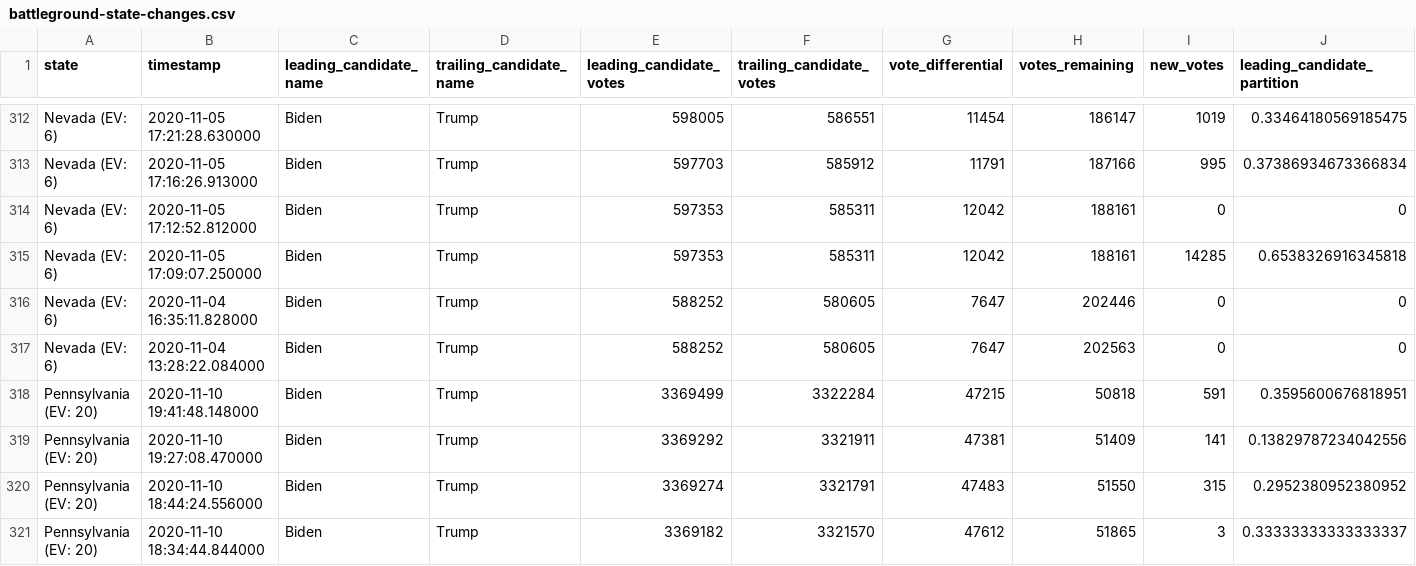
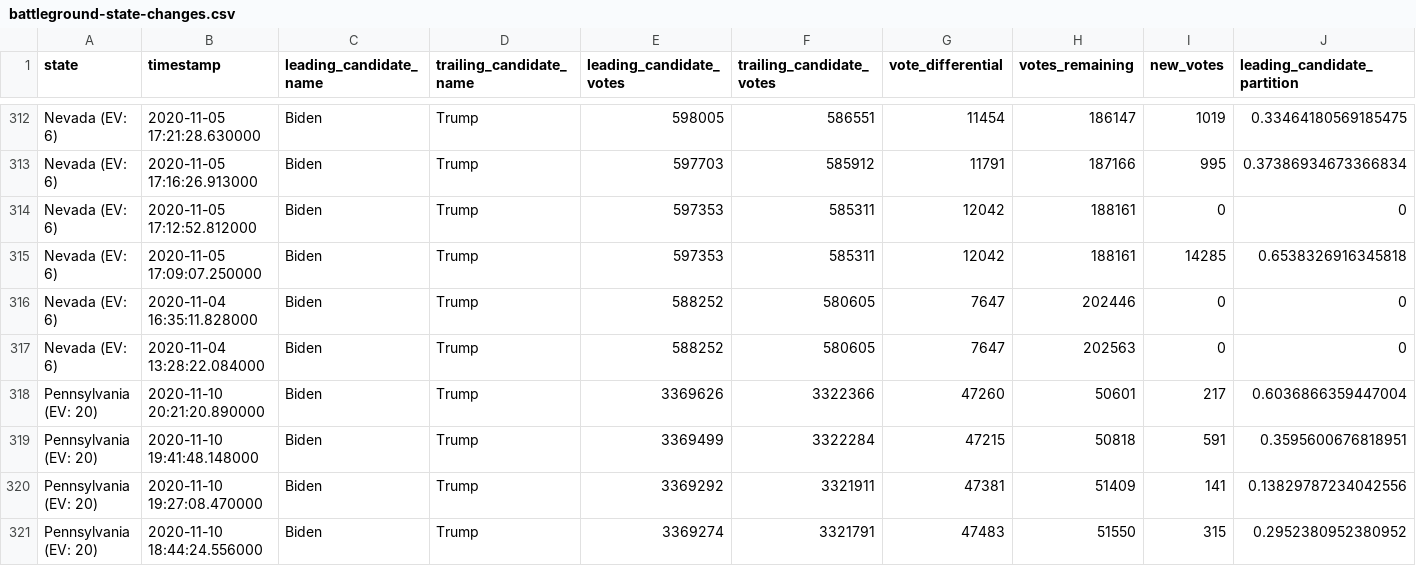
Before and after one commit to rvaughan/nyt-2020-election-scraper, a CSV file: battleground-state-changes.csv, drawn as a sheet; only a part is shown, gaps mark what is left out; the shorter side is filled out with more unchanged rows; rows hold the shown columns only; the diff names each change by its address in the sheet, - before the commit and + after, or states it on an @@ line.

```diff
--- a/battleground-state-changes.csv
+++ b/battleground-state-changes.csv
+row 318: Pennsylvania (EV: 20) | 2020-11-10 20:21:20.890000 | Biden | Trump | 3369626 | 3322366 | 47260 | 50601 | 217 | 0.6036866359447004
```
Also changed, not shown: 4 other files.
